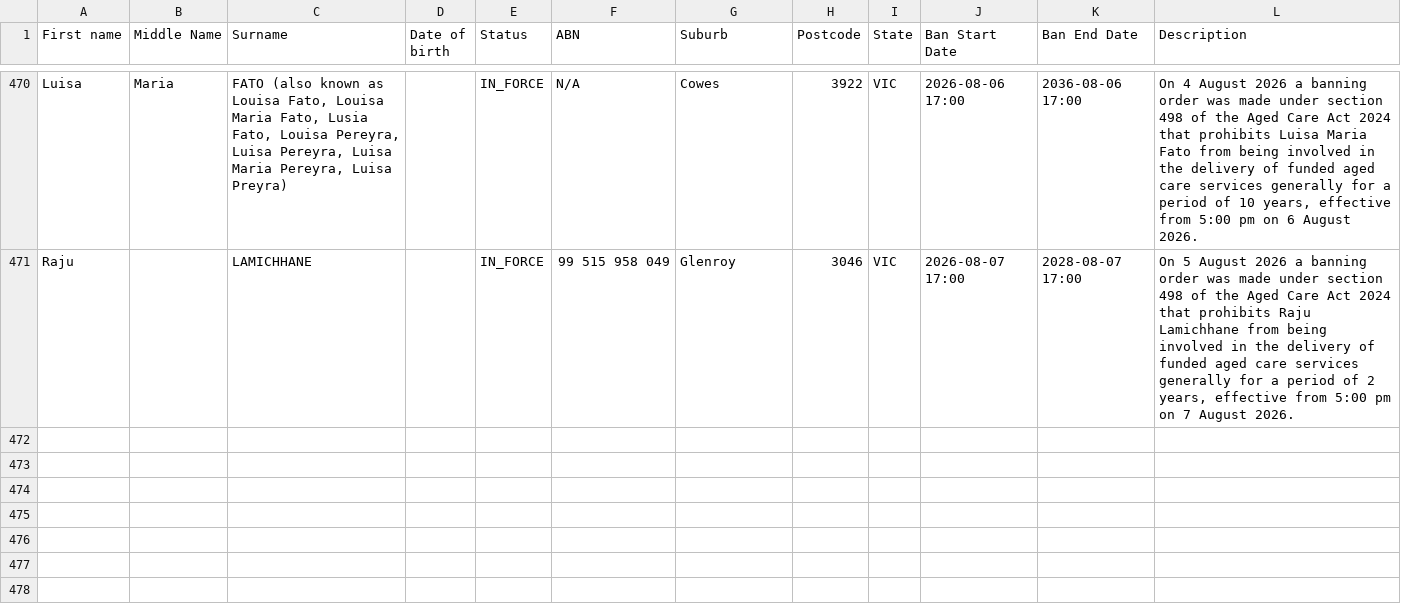
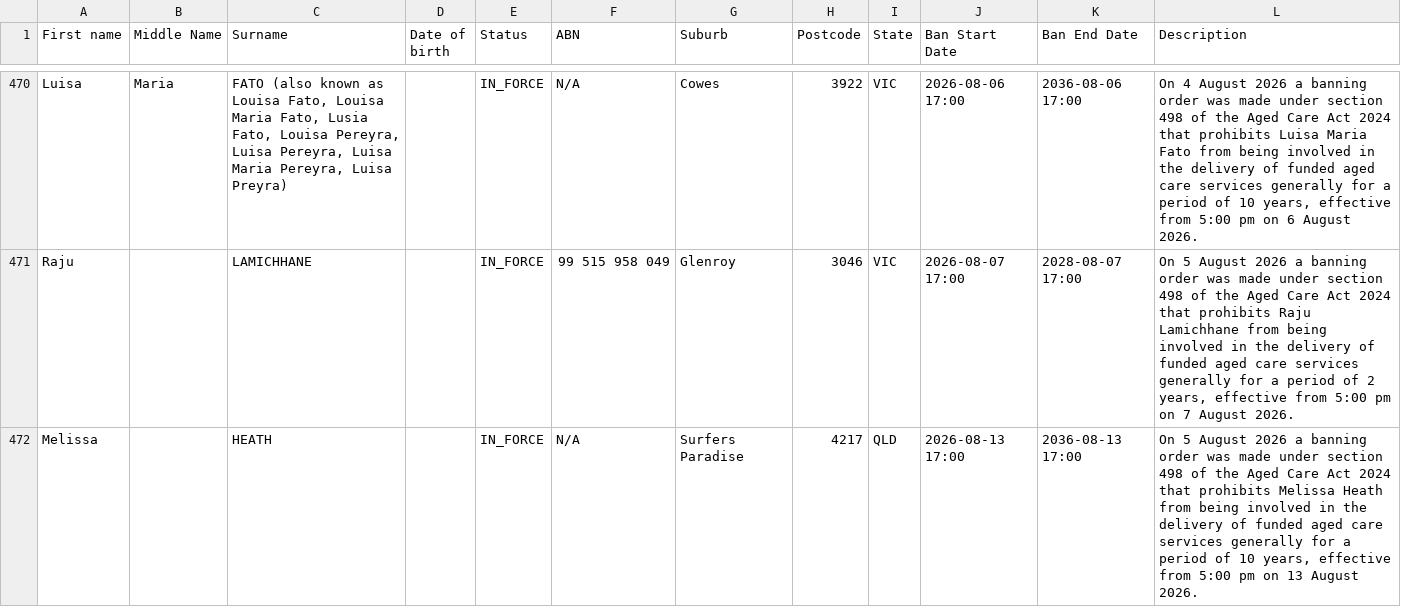
Before and after one commit to dovida-stuff/bancheck, a CSV file: aged-care-register.csv, drawn as a sheet; only a part is shown, gaps mark what is left out; the diff covers the shown part only.

```diff
--- a/aged-care-register.csv
+++ b/aged-care-register.csv
@@ -472 +472,2 @@ Luisa,Maria,"FATO (also known as Louisa Fato, Louisa Maria Fato, Lusia Fato, Lou
 Raju,,LAMICHHANE,,IN_FORCE,99 515 958 049,Glenroy,3046,VIC, 2026-08-07 17:00, 2028-08-07 17:00,"On 5 August 2026 a banning order was made under section 498 of the Aged Care Act 2024 that prohibits Raju Lamichhane from being involved in the delivery of funded aged care services generally for a period of 2 years, effective from 5:00 pm on 7 August 2026."
+Melissa,,HEATH,,IN_FORCE,N/A,Surfers Paradise,4217,QLD, 2026-08-13 17:00, 2036-08-13 17:00,"On 5 August 2026 a banning order was made under section 498 of the Aged Care Act 2024 that prohibits Melissa Heath from being involved in the delivery of funded aged care services generally for a period of 10 years, effective from 5:00 pm on 13 August 2026."
```
Also changed, not shown: 1 added row and 2 edited cells elsewhere in this file, 1 other file.
